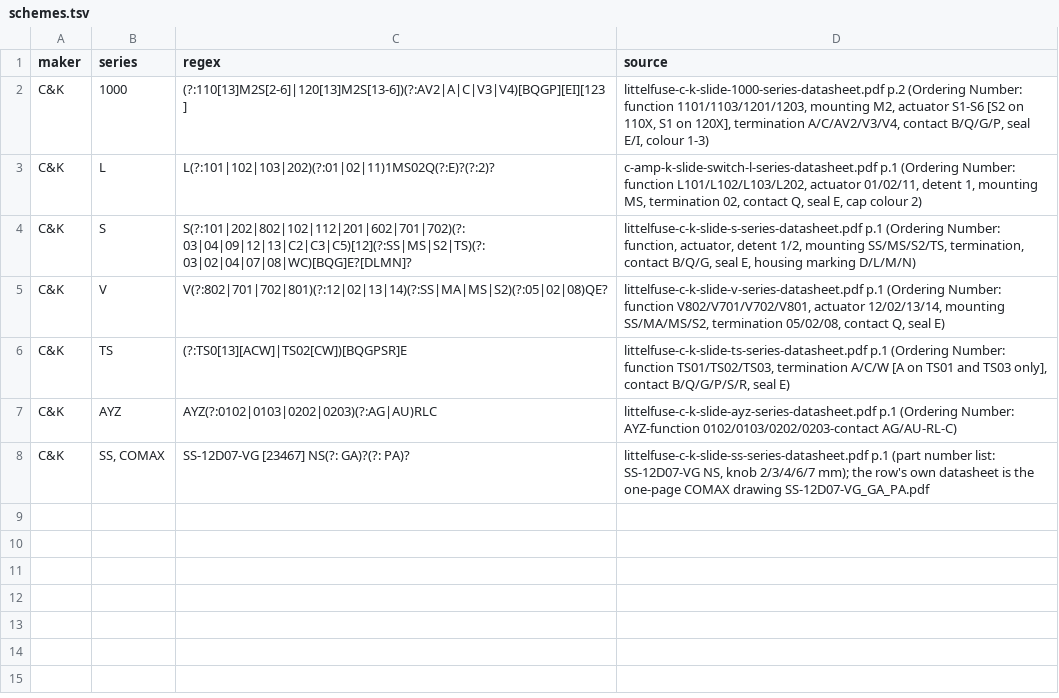
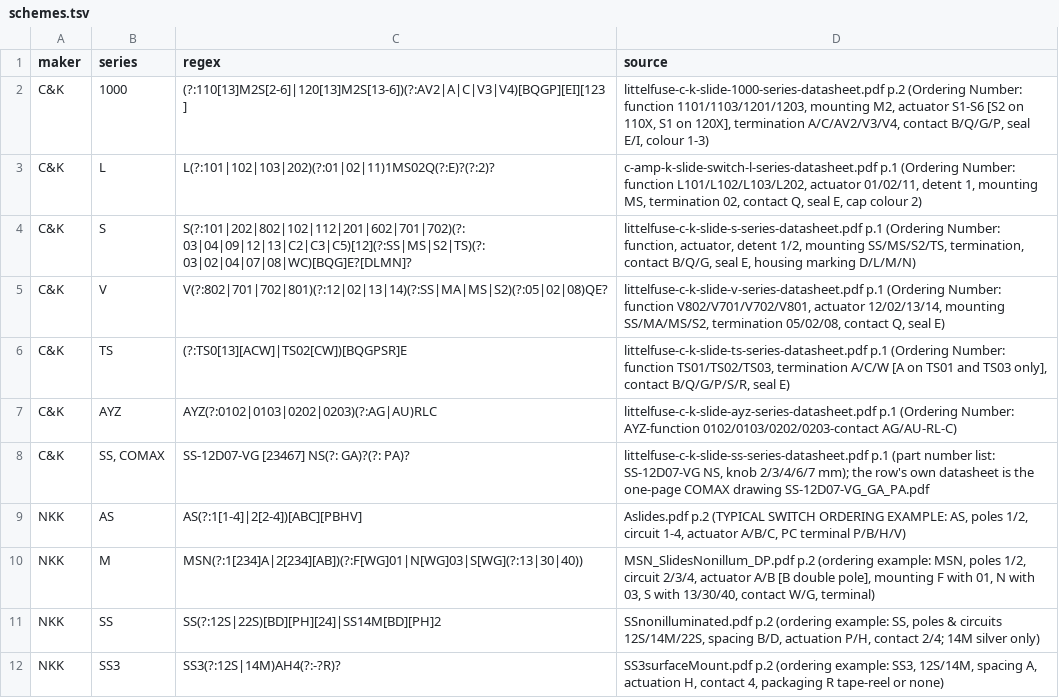
Before and after one commit to zaun/schematical, a TSV file: planning/plan-58-data/schemes.tsv, drawn as a sheet.

```diff
--- a/planning/plan-58-data/schemes.tsv
+++ b/planning/plan-58-data/schemes.tsv
@@ -8 +8,5 @@ C&K	AYZ	AYZ(?:0102|0103|0202|0203)(?:AG|AU)RLC	littelfuse-c-k-slide-ayz-series-d
 C&K	SS, COMAX	SS-12D07-VG [23467] NS(?: GA)?(?: PA)?	littelfuse-c-k-slide-ss-series-datasheet.pdf p.1 (part number list: SS-12D07-VG NS, knob 2/3/4/6/7 mm); the row's own datasheet is the one-page COMAX drawing SS-12D07-VG_GA_PA.pdf
+NKK	AS	AS(?:1[1-4]|2[2-4])[ABC][PBHV]	Aslides.pdf p.2 (TYPICAL SWITCH ORDERING EXAMPLE: AS, poles 1/2, circuit 1-4, actuator A/B/C, PC terminal P/B/H/V)
+NKK	M	MSN(?:1[234]A|2[234][AB])(?:F[WG]01|N[WG]03|S[WG](?:13|30|40))	MSN_SlidesNonillum_DP.pdf p.2 (ordering example: MSN, poles 1/2, circuit 2/3/4, actuator A/B [B double pole], mounting F with 01, N with 03, S with 13/30/40, contact W/G, terminal)
+NKK	SS	SS(?:12S|22S)[BD][PH][24]|SS14M[BD][PH]2	SSnonilluminated.pdf p.2 (ordering example: SS, poles & circuits 12S/14M/22S, spacing B/D, actuation P/H, contact 2/4; 14M silver only)
+NKK	SS3	SS3(?:12S|14M)AH4(?:-?R)?	SS3surfaceMount.pdf p.2 (ordering example: SS3, 12S/14M, spacing A, actuation H, contact 4, packaging R tape-reel or none)
```
Also changed, not shown: planning/plan-58-data/candidates.tsv, 2 other files.
